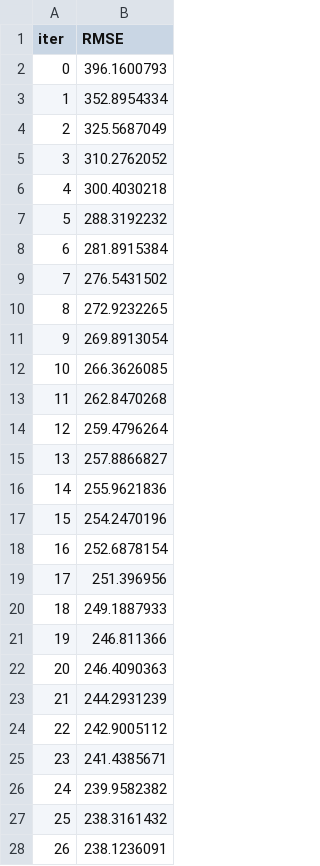
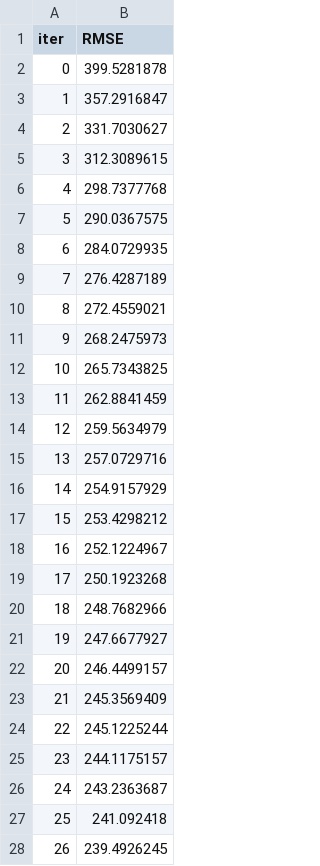
Before and after one commit to stefaniegwangphd/Erdos_S22_IceBridge, a TSV file: catboost_info/learn_error.tsv, drawn as a sheet; only a part is shown; the diff covers the shown part only.

```diff
--- a/catboost_info/learn_error.tsv
+++ b/catboost_info/learn_error.tsv
@@ -1,28 +1,28 @@
 iter	RMSE
-0	396.1600793
-1	352.8954334
-2	325.5687049
-3	310.2762052
-4	300.4030218
-5	288.3192232
-6	281.8915384
-7	276.5431502
-8	272.9232265
-9	269.8913054
-10	266.3626085
-11	262.8470268
-12	259.4796264
-13	257.8866827
-14	255.9621836
-15	254.2470196
-16	252.6878154
-17	251.396956
-18	249.1887933
-19	246.811366
-20	246.4090363
-21	244.2931239
-22	242.9005112
-23	241.4385671
-24	239.9582382
-25	238.3161432
-26	238.1236091
+0	399.5281878
+1	357.2916847
+2	331.7030627
+3	312.3089615
+4	298.7377768
+5	290.0367575
+6	284.0729935
+7	276.4287189
+8	272.4559021
+9	268.2475973
+10	265.7343825
+11	262.8841459
+12	259.5634979
+13	257.0729716
+14	254.9157929
+15	253.4298212
+16	252.1224967
+17	250.1923268
+18	248.7682966
+19	247.6677927
+20	246.4499157
+21	245.3569409
+22	245.1225244
+23	244.1175157
+24	243.2363687
+25	241.092418
+26	239.4926245
```
Also changed, not shown: 73 edited cells elsewhere in this file, catboost_info/test_error.tsv, catboost_info/time_left.tsv, 5 other files.
